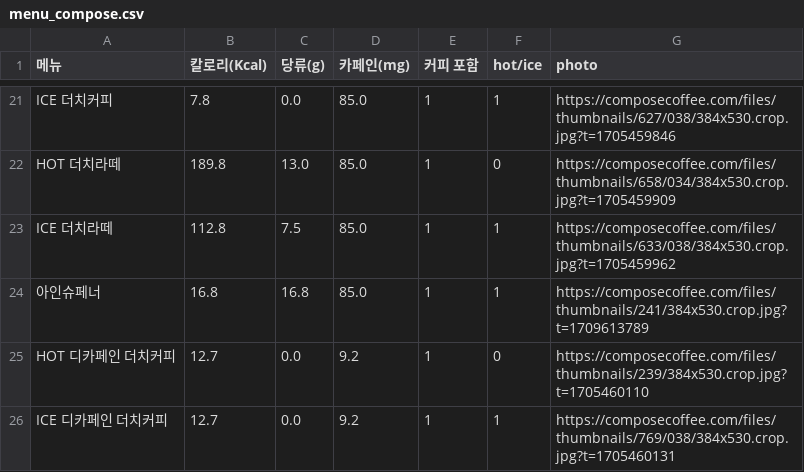
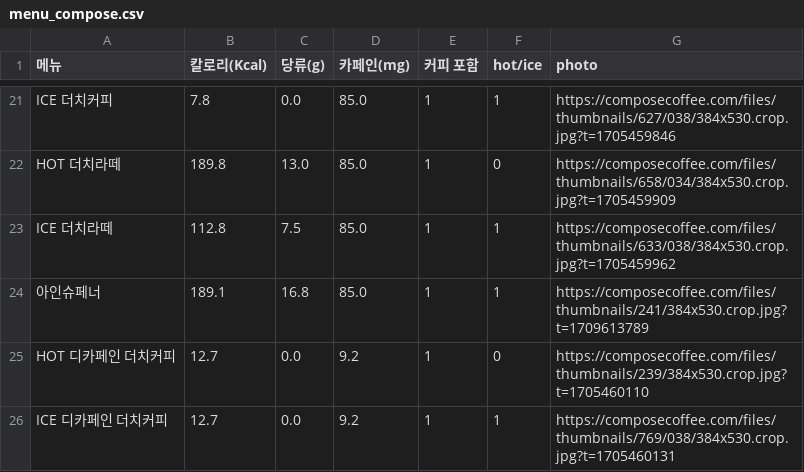
Before and after one commit to nyryngji/coffee_menu_recommend, a CSV file: menu_compose.csv, drawn as a sheet; only a part is shown, gaps mark what is left out.

Commit message:
Update menu_compose.csv

```diff
--- a/menu_compose.csv
+++ b/menu_compose.csv
@@ -23,3 +23,3 @@ HOT 더치라떼,189.8,13.0,85.0,1,0,https://composecoffee.com/files/thumbnails/
 ICE 더치라떼,112.8,7.5,85.0,1,1,https://composecoffee.com/files/thumbnails/633/038/384x530.crop.jpg?t=1705459962
-아인슈페너,16.8,16.8,85.0,1,1,https://composecoffee.com/files/thumbnails/241/384x530.crop.jpg?t=1709613789
+아인슈페너,189.1,16.8,85.0,1,1,https://composecoffee.com/files/thumbnails/241/384x530.crop.jpg?t=1709613789
 HOT 디카페인 더치커피,12.7,0.0,9.2,1,0,https://composecoffee.com/files/thumbnails/239/384x530.crop.jpg?t=1705460110
```
